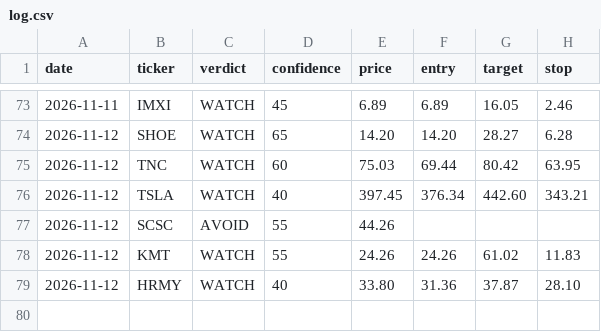
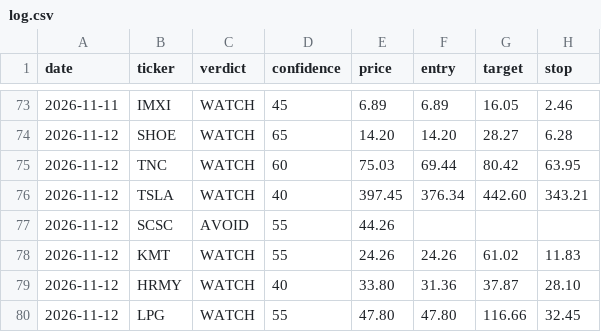
Before and after one commit to qanicuq/ticker-forensics-data, a CSV file: calls/log.csv, drawn as a sheet; only a part is shown, gaps mark what is left out.

Commit message:
calls: log LPG [skip ci]

```diff
--- a/calls/log.csv
+++ b/calls/log.csv
@@ -79 +79,2 @@ date,ticker,verdict,confidence,price,entry,target,stop
 2026-11-12,HRMY,WATCH,40,33.80,31.36,37.87,28.10
+2026-11-12,LPG,WATCH,55,47.80,47.80,116.66,32.45
```
